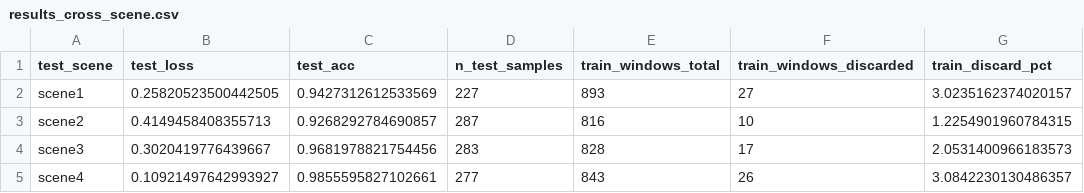
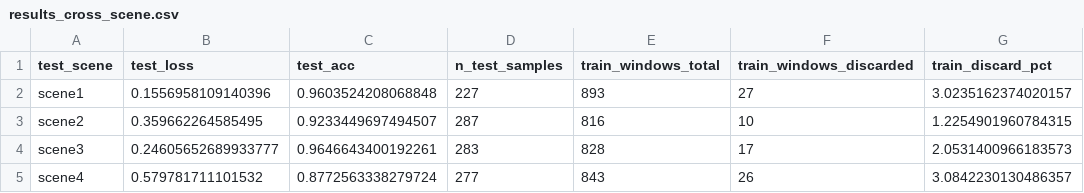
Before and after one commit to javiermq/WearHomeCareDataset, a CSV file: results_cross_scene.csv, drawn as a sheet; only a part is shown; the diff names each change by its address in the sheet, - before the commit and + after, or states it on an @@ line.

```diff
--- a/results_cross_scene.csv
+++ b/results_cross_scene.csv
-B2 (test_loss): 0.25820523500442505
+B2 (test_loss): 0.1556958109140396
-C2 (test_acc): 0.9427312612533569
+C2 (test_acc): 0.9603524208068848
-B3 (test_loss): 0.4149458408355713
+B3 (test_loss): 0.359662264585495
-C3 (test_acc): 0.9268292784690857
+C3 (test_acc): 0.9233449697494507
-B4 (test_loss): 0.3020419776439667
+B4 (test_loss): 0.24605652689933777
-C4 (test_acc): 0.9681978821754456
+C4 (test_acc): 0.9646643400192261
-B5 (test_loss): 0.10921497642993927
+B5 (test_loss): 0.579781711101532
-C5 (test_acc): 0.9855595827102661
+C5 (test_acc): 0.8772563338279724
```
Also changed, not shown: 24 other files.
